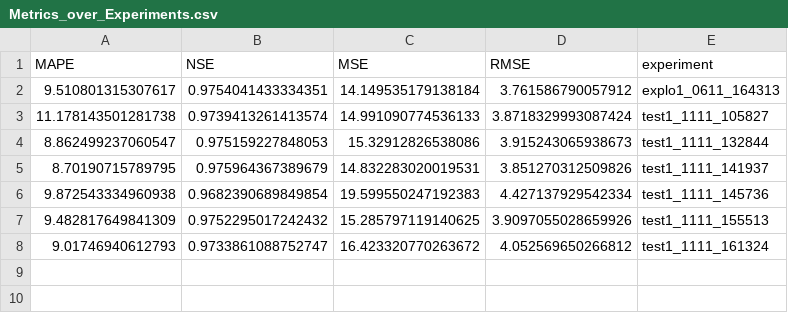
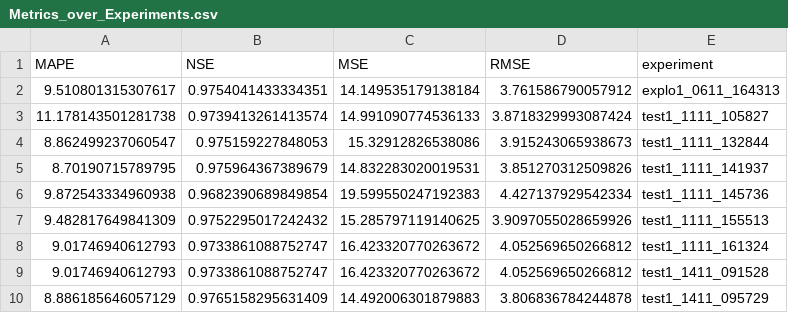
Before and after one commit to fkohler-hydrique/neuralhydrology, a CSV file: Fla/Massa/08_LSTM_Sequential_v1/02_Tests_DB_massaRS/Exploration/Metrics_over_Experiments.csv, drawn as a sheet.

```diff
--- a/Fla/Massa/08_LSTM_Sequential_v1/02_Tests_DB_massaRS/Exploration/Metrics_over_Experiments.csv
+++ b/Fla/Massa/08_LSTM_Sequential_v1/02_Tests_DB_massaRS/Exploration/Metrics_over_Experiments.csv
@@ -8 +8,3 @@ MAPE,NSE,MSE,RMSE,experiment
 9.01746940612793,0.9733861088752747,16.423320770263672,4.052569650266812,test1_1111_161324
+9.01746940612793,0.9733861088752747,16.423320770263672,4.052569650266812,test1_1411_091528
+8.886185646057129,0.9765158295631409,14.492006301879883,3.806836784244878,test1_1411_095729
```
Also changed, not shown: 19 other files.
